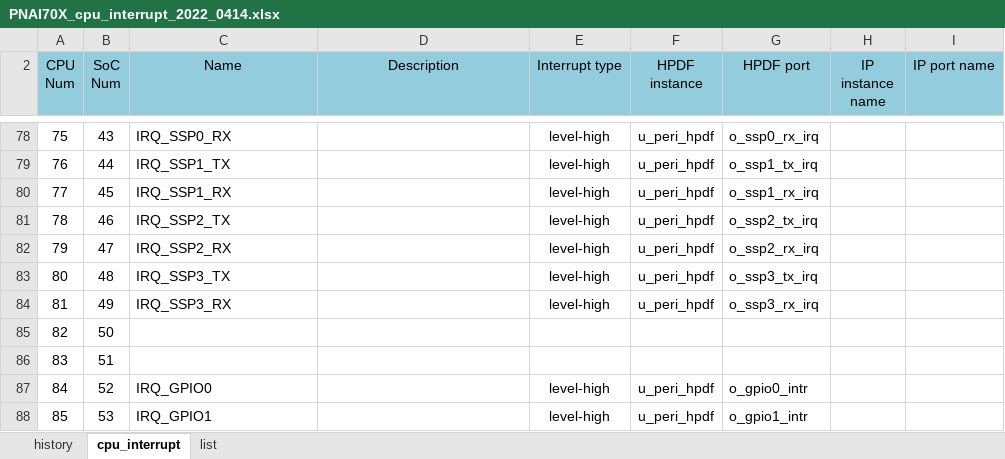
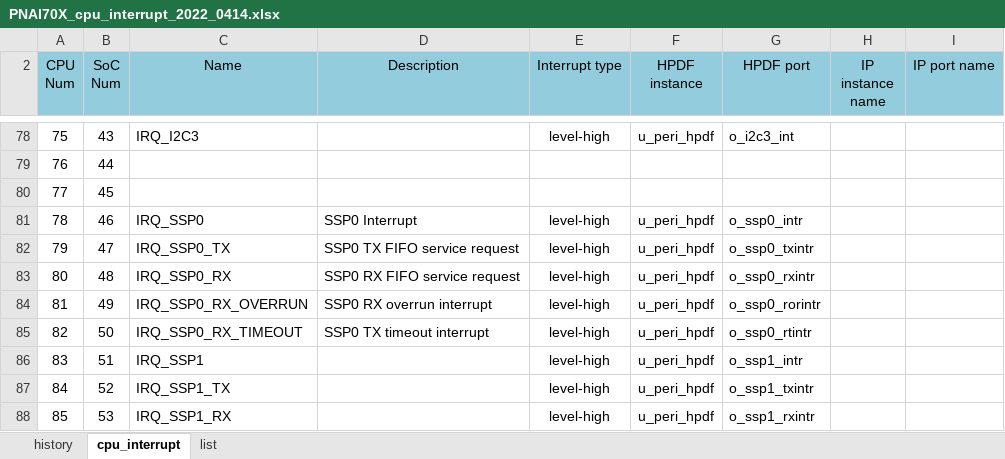
Before and after one commit to jmkim0514/tool_core_top_gen, an Excel workbook: v1p1/input/pnai70x/PNAI70X_cpu_interrupt_2022_0414.xlsx, sheet cpu_interrupt, drawn as a sheet; only a part is shown, gaps mark what is left out; values as stored, in another font and other column widths than the file's, no borders; the diff covers the shown part only; the diff names each change by its address in the sheet, - before the commit and + after, or states it on an @@ line.

```diff
--- a/v1p1/input/pnai70x/PNAI70X_cpu_interrupt_2022_0414.xlsx (sheet cpu_interrupt)
+++ b/v1p1/input/pnai70x/PNAI70X_cpu_interrupt_2022_0414.xlsx (sheet cpu_interrupt)
-C78 (Name): IRQ_SSP0_RX
+C78 (Name): IRQ_I2C3
-G78 (HPDF port): o_ssp0_rx_irq
+G78 (HPDF port): o_i2c3_int
-C79 (Name): IRQ_SSP1_TX
+C79 (Name): (empty)
-E79:E80 (Interrupt type): level-high
+E79:E80 (Interrupt type): (empty)
-F79:F80 (HPDF instance): u_peri_hpdf
+F79:F80 (HPDF instance): (empty)
-G79 (HPDF port): o_ssp1_tx_irq
+G79 (HPDF port): (empty)
-C80 (Name): IRQ_SSP1_RX
+C80 (Name): (empty)
-G80 (HPDF port): o_ssp1_rx_irq
+G80 (HPDF port): (empty)
-C81 (Name): IRQ_SSP2_TX
+C81 (Name): IRQ_SSP0
-D81 (Description): (empty)
+D81 (Description): SSP0 Interrupt
-G81 (HPDF port): o_ssp2_tx_irq
+G81 (HPDF port): o_ssp0_intr
-C82 (Name): IRQ_SSP2_RX
+C82 (Name): IRQ_SSP0_TX
-D82 (Description): (empty)
+D82 (Description): SSP0 TX FIFO service request
-G82 (HPDF port): o_ssp2_rx_irq
+G82 (HPDF port): o_ssp0_txintr
-C83 (Name): IRQ_SSP3_TX
+C83 (Name): IRQ_SSP0_RX
-D83 (Description): (empty)
+D83 (Description): SSP0 RX FIFO service request
-G83 (HPDF port): o_ssp3_tx_irq
+G83 (HPDF port): o_ssp0_rxintr
-C84 (Name): IRQ_SSP3_RX
+C84 (Name): IRQ_SSP0_RX_OVERRUN
-D84 (Description): (empty)
+D84 (Description): SSP0 RX overrun interrupt
-G84 (HPDF port): o_ssp3_rx_irq
+G84 (HPDF port): o_ssp0_rorintr
-C85 (Name): (empty)
+C85 (Name): IRQ_SSP0_RX_TIMEOUT
-D85 (Description): (empty)
+D85 (Description): SSP0 TX timeout interrupt
-E85:E86 (Interrupt type): (empty)
+E85:E86 (Interrupt type): level-high
-F85:F86 (HPDF instance): (empty)
+F85:F86 (HPDF instance): u_peri_hpdf
-G85 (HPDF port): (empty)
+G85 (HPDF port): o_ssp0_rtintr
-C86 (Name): (empty)
+C86 (Name): IRQ_SSP1
-G86 (HPDF port): (empty)
+G86 (HPDF port): o_ssp1_intr
-C87 (Name): IRQ_GPIO0
+C87 (Name): IRQ_SSP1_TX
-G87 (HPDF port): o_gpio0_intr
+G87 (HPDF port): o_ssp1_txintr
-C88 (Name): IRQ_GPIO1
+C88 (Name): IRQ_SSP1_RX
-G88 (HPDF port): o_gpio1_intr
+G88 (HPDF port): o_ssp1_rxintr
```
Also changed, not shown: 304 edited cells elsewhere in this sheet, v1p1/input/pnai70x/PNAI70X_core_top_connection_2022_0321.xlsx, 3 other files.
